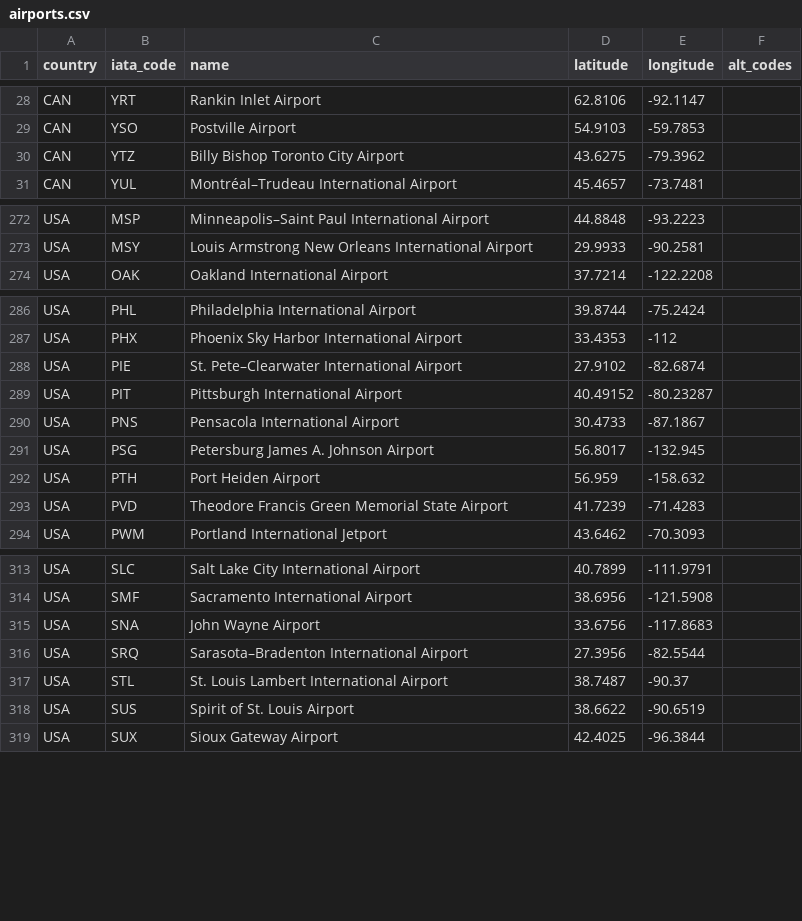
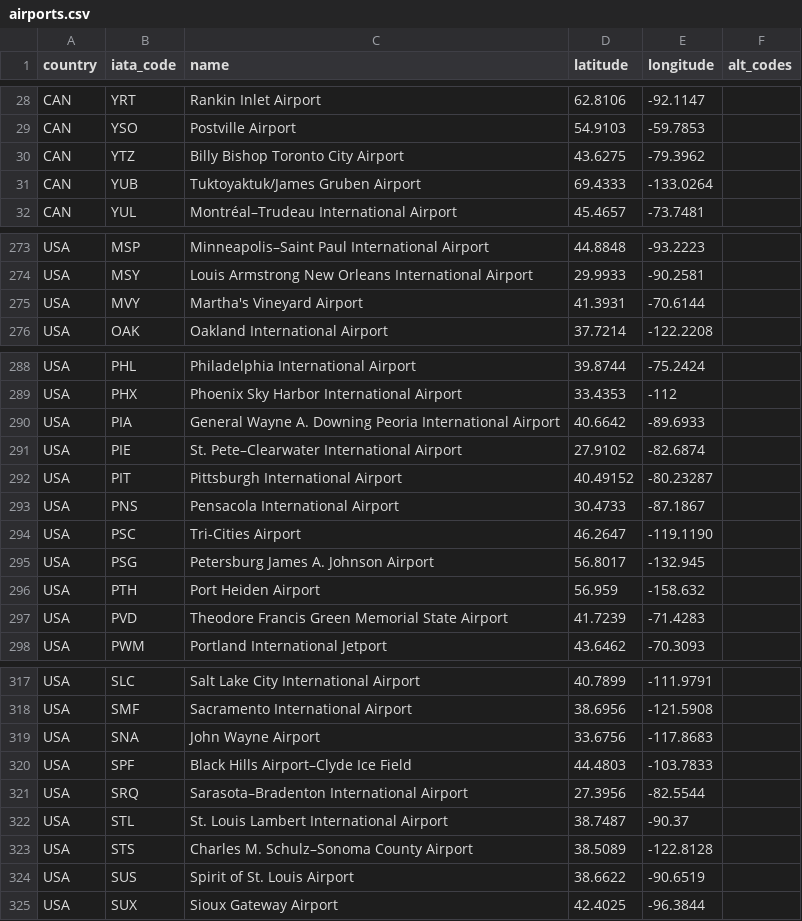
Before and after one commit to ssoworld/AirportData, a CSV file: air/data/airports.csv, drawn as a sheet; only a part is shown, gaps mark what is left out.

Commit message:
Update airports.csv

```diff
--- a/air/data/airports.csv
+++ b/air/data/airports.csv
@@ -30,2 +30,3 @@ CAN;YSO;Postville Airport;54.9103;-59.7853;
 CAN;YTZ;Billy Bishop Toronto City Airport;43.6275;-79.3962;
+CAN;YUB;Tuktoyaktuk/James Gruben Airport;69.4333;-133.0264;
 CAN;YUL;Montréal–Trudeau International Airport;45.4657;-73.7481;
@@ -273,2 +274,3 @@ USA;MSP;Minneapolis–Saint Paul International Airport;44.8848;-93.2223;
 USA;MSY;Louis Armstrong New Orleans International Airport;29.9933;-90.2581;
+USA;MVY;Martha's Vineyard Airport;41.3931;-70.6144;
 USA;OAK;Oakland International Airport;37.7214;-122.2208;
@@ -287,2 +289,3 @@ USA;PHL;Philadelphia International Airport;39.8744;-75.2424;
 USA;PHX;Phoenix Sky Harbor International Airport;33.4353;-112;
+USA;PIA;General Wayne A. Downing Peoria International Airport;40.6642;-89.6933;
 USA;PIE;St. Pete–Clearwater International Airport;27.9102;-82.6874;
@@ -290,2 +293,3 @@ USA;PIT;Pittsburgh International Airport;40.49152;-80.23287;
 USA;PNS;Pensacola International Airport;30.4733;-87.1867;
+USA;PSC;Tri-Cities Airport;46.2647;-119.1190;
 USA;PSG;Petersburg James A. Johnson Airport;56.8017;-132.945;
@@ -315,4 +319,6 @@ USA;SMF;Sacramento International Airport;38.6956;-121.5908;
 USA;SNA;John Wayne Airport;33.6756;-117.8683;
+USA;SPF;Black Hills Airport–Clyde Ice Field;44.4803;-103.7833;
 USA;SRQ;Sarasota–Bradenton International Airport;27.3956;-82.5544;
 USA;STL;St. Louis Lambert International Airport;38.7487;-90.37;
+USA;STS;Charles M. Schulz–Sonoma County Airport;38.5089;-122.8128;
 USA;SUS;Spirit of St. Louis Airport;38.6622;-90.6519;
```
